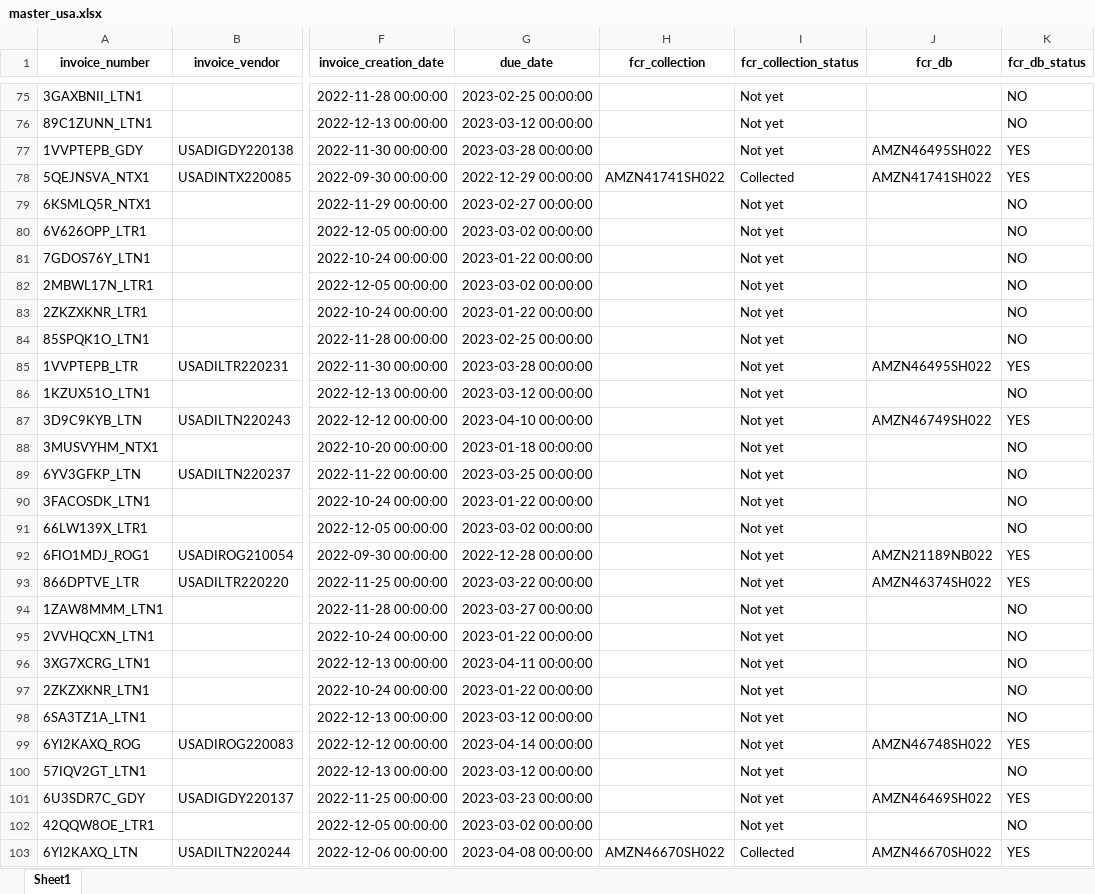
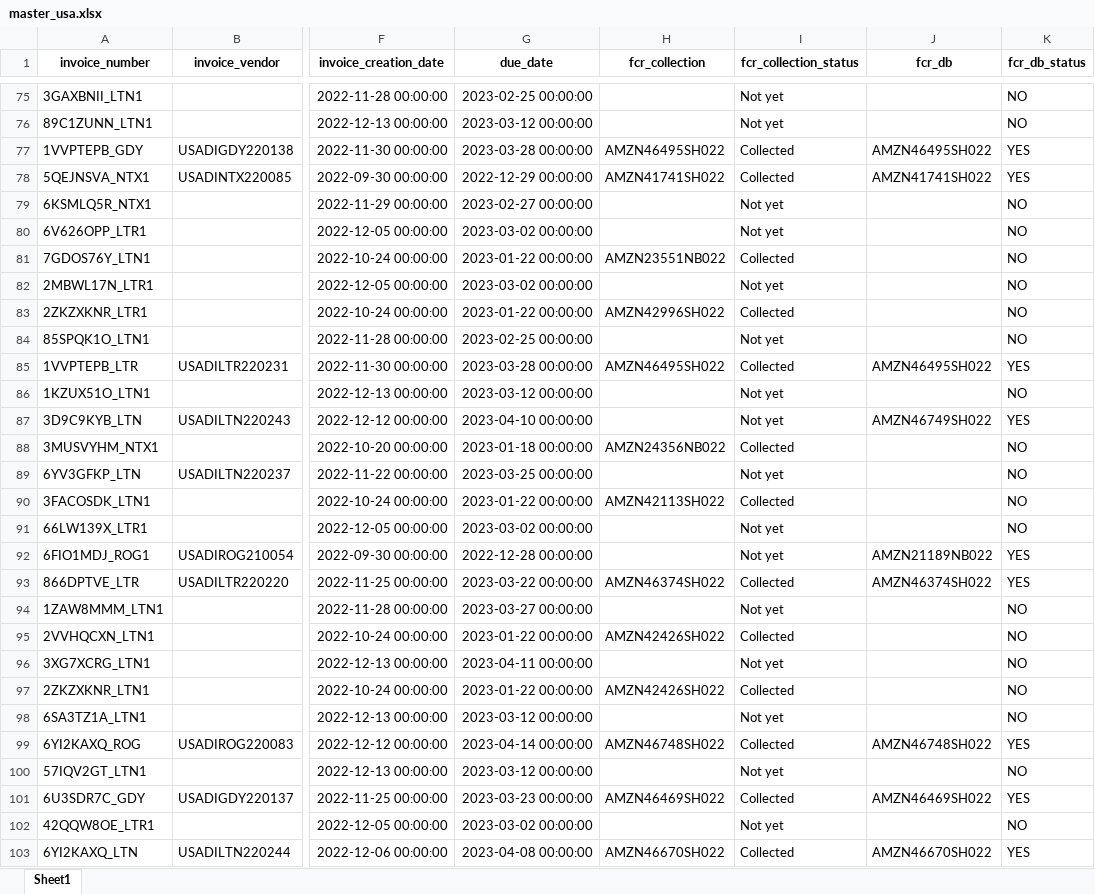
Before and after one commit to duy612/yes4all_invoice, an Excel workbook: master_usa.xlsx, sheet Sheet1, drawn as a sheet; only a part is shown, gaps mark what is left out; values as stored, in another font and other column widths than the file's, no borders; the diff covers the shown part only; the diff names each change by its address in the sheet, - before the commit and + after, or states it on an @@ line.

```diff
--- a/master_usa.xlsx (sheet Sheet1)
+++ b/master_usa.xlsx (sheet Sheet1)
-H77 (fcr_collection): (empty)
+H77 (fcr_collection): AMZN46495SH022
-I77 (fcr_collection_status): Not yet
+I77 (fcr_collection_status): Collected
-H81 (fcr_collection): (empty)
+H81 (fcr_collection): AMZN23551NB022
-I81 (fcr_collection_status): Not yet
+I81 (fcr_collection_status): Collected
-H83 (fcr_collection): (empty)
+H83 (fcr_collection): AMZN42996SH022
-I83 (fcr_collection_status): Not yet
+I83 (fcr_collection_status): Collected
-H85 (fcr_collection): (empty)
+H85 (fcr_collection): AMZN46495SH022
-I85 (fcr_collection_status): Not yet
+I85 (fcr_collection_status): Collected
-H88 (fcr_collection): (empty)
+H88 (fcr_collection): AMZN24356NB022
-I88 (fcr_collection_status): Not yet
+I88 (fcr_collection_status): Collected
-H90 (fcr_collection): (empty)
+H90 (fcr_collection): AMZN42113SH022
-I90 (fcr_collection_status): Not yet
+I90 (fcr_collection_status): Collected
-H93 (fcr_collection): (empty)
+H93 (fcr_collection): AMZN46374SH022
-I93 (fcr_collection_status): Not yet
+I93 (fcr_collection_status): Collected
-H95 (fcr_collection): (empty)
+H95 (fcr_collection): AMZN42426SH022
-I95 (fcr_collection_status): Not yet
+I95 (fcr_collection_status): Collected
-H97 (fcr_collection): (empty)
+H97 (fcr_collection): AMZN42426SH022
-I97 (fcr_collection_status): Not yet
+I97 (fcr_collection_status): Collected
-H99 (fcr_collection): (empty)
+H99 (fcr_collection): AMZN46748SH022
-I99 (fcr_collection_status): Not yet
+I99 (fcr_collection_status): Collected
-H101 (fcr_collection): (empty)
+H101 (fcr_collection): AMZN46469SH022
-I101 (fcr_collection_status): Not yet
+I101 (fcr_collection_status): Collected
```
Also changed, not shown: 15 added rows and 62 edited cells elsewhere in this sheet, master_inter.xlsx, upload_hist.xlsx.
